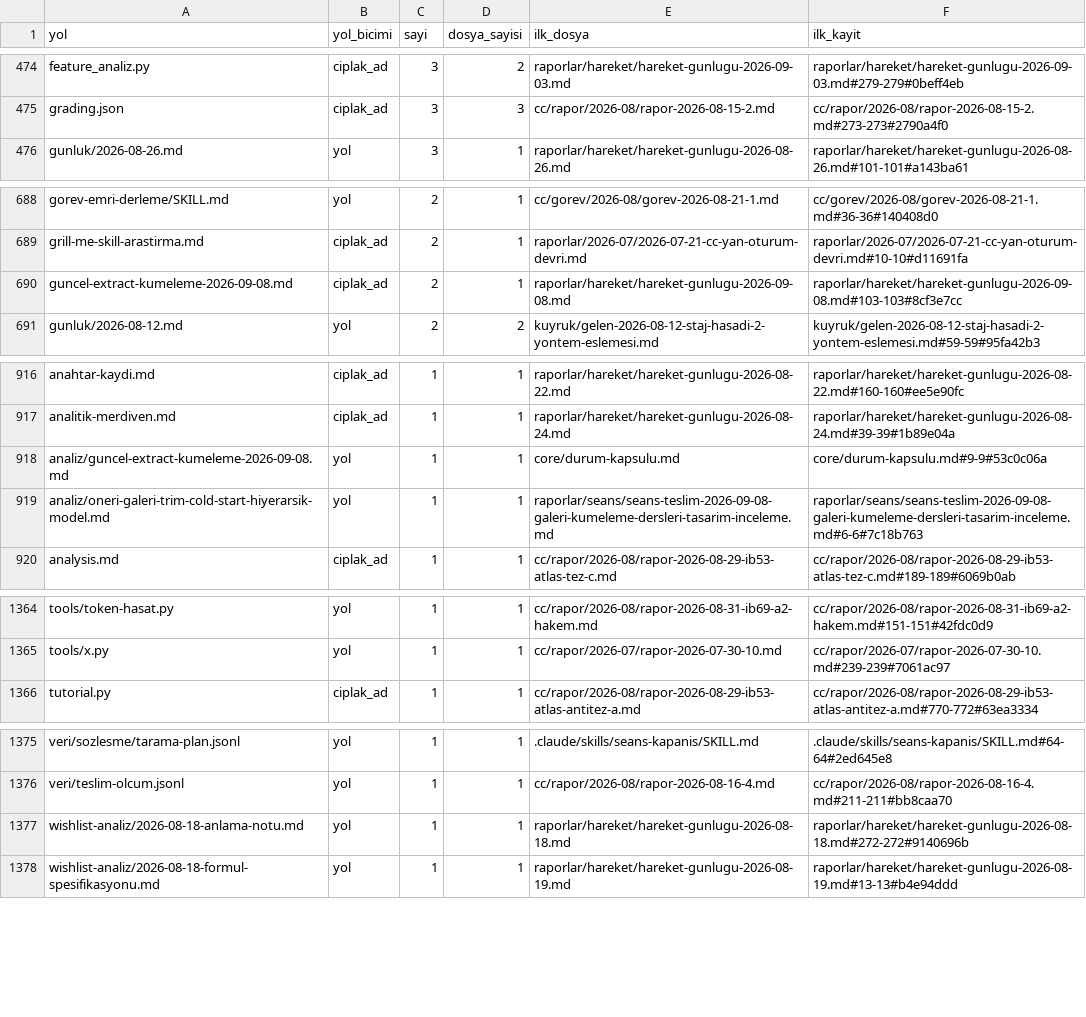
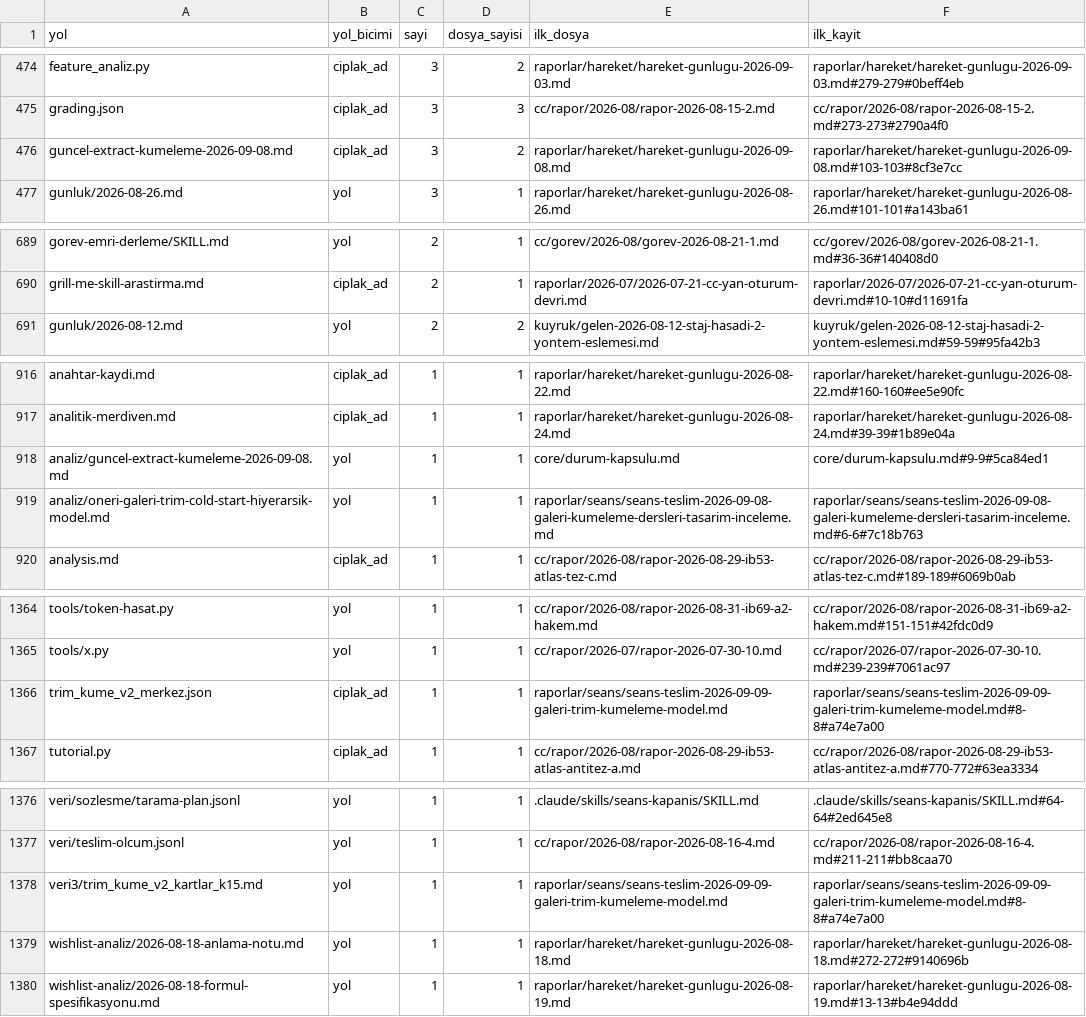
Before and after one commit to salihsahinin/sistem, a CSV file: veri/gorunum/v_kirik_pointer.csv, drawn as a sheet; only a part is shown, gaps mark what is left out.

```diff
--- a/veri/gorunum/v_kirik_pointer.csv
+++ b/veri/gorunum/v_kirik_pointer.csv
@@ -475,2 +475,3 @@ feature_analiz.py,ciplak_ad,3,2,raporlar/hareket/hareket-gunlugu-2026-09-03.md,r
 grading.json,ciplak_ad,3,3,cc/rapor/2026-08/rapor-2026-08-15-2.md,cc/rapor/2026-08/rapor-2026-08-15-2.md#273-273#2790a4f0
+guncel-extract-kumeleme-2026-09-08.md,ciplak_ad,3,2,raporlar/hareket/hareket-gunlugu-2026-09-08.md,raporlar/hareket/hareket-gunlugu-2026-09-08.md#103-103#8cf3e7cc
 gunluk/2026-08-26.md,yol,3,1,raporlar/hareket/hareket-gunlugu-2026-08-26.md,raporlar/hareket/hareket-gunlugu-2026-08-26.md#101-101#a143ba61
@@ -689,3 +690,2 @@ gorev-emri-derleme/SKILL.md,yol,2,1,cc/gorev/2026-08/gorev-2026-08-21-1.md,cc/go
 grill-me-skill-arastirma.md,ciplak_ad,2,1,raporlar/2026-07/2026-07-21-cc-yan-oturum-devri.md,raporlar/2026-07/2026-07-21-cc-yan-oturum-devri.md#10-10#d11691fa
-guncel-extract-kumeleme-2026-09-08.md,ciplak_ad,2,1,raporlar/hareket/hareket-gunlugu-2026-09-08.md,raporlar/hareket/hareket-gunlugu-2026-09-08.md#103-103#8cf3e7cc
 gunluk/2026-08-12.md,yol,2,2,kuyruk/gelen-2026-08-12-staj-hasadi-2-yontem-eslemesi.md,kuyruk/gelen-2026-08-12-staj-hasadi-2-yontem-eslemesi.md#59-59#95fa42b3
@@ -917,3 +917,3 @@ anahtar-kaydi.md,ciplak_ad,1,1,raporlar/hareket/hareket-gunlugu-2026-08-22.md,ra
 analitik-merdiven.md,ciplak_ad,1,1,raporlar/hareket/hareket-gunlugu-2026-08-24.md,raporlar/hareket/hareket-gunlugu-2026-08-24.md#39-39#1b89e04a
-analiz/guncel-extract-kumeleme-2026-09-08.md,yol,1,1,core/durum-kapsulu.md,core/durum-kapsulu.md#9-9#53c0c06a
+analiz/guncel-extract-kumeleme-2026-09-08.md,yol,1,1,core/durum-kapsulu.md,core/durum-kapsulu.md#9-9#5ca84ed1
 analiz/oneri-galeri-trim-cold-start-hiyerarsik-model.md,yol,1,1,raporlar/seans/seans-teslim-2026-09-08-galeri-kumeleme-dersleri-tasarim-inceleme.md,raporlar/seans/seans-teslim-2026-09-08-galeri-kumeleme-dersleri-tasarim-inceleme.md#6-6#7c18b763
@@ -1365,2 +1365,3 @@ tools/token-hasat.py,yol,1,1,cc/rapor/2026-08/rapor-2026-08-31-ib69-a2-hakem.md,
 tools/x.py,yol,1,1,cc/rapor/2026-07/rapor-2026-07-30-10.md,cc/rapor/2026-07/rapor-2026-07-30-10.md#239-239#7061ac97
+trim_kume_v2_merkez.json,ciplak_ad,1,1,raporlar/seans/seans-teslim-2026-09-09-galeri-trim-kumeleme-model.md,raporlar/seans/seans-teslim-2026-09-09-galeri-trim-kumeleme-model.md#8-8#a74e7a00
 tutorial.py,ciplak_ad,1,1,cc/rapor/2026-08/rapor-2026-08-29-ib53-atlas-antitez-a.md,cc/rapor/2026-08/rapor-2026-08-29-ib53-atlas-antitez-a.md#770-772#63ea3334
@@ -1376,2 +1377,3 @@ veri/sozlesme/tarama-plan.jsonl,yol,1,1,.claude/skills/seans-kapanis/SKILL.md,.c
 veri/teslim-olcum.jsonl,yol,1,1,cc/rapor/2026-08/rapor-2026-08-16-4.md,cc/rapor/2026-08/rapor-2026-08-16-4.md#211-211#bb8caa70
+veri3/trim_kume_v2_kartlar_k15.md,yol,1,1,raporlar/seans/seans-teslim-2026-09-09-galeri-trim-kumeleme-model.md,raporlar/seans/seans-teslim-2026-09-09-galeri-trim-kumeleme-model.md#8-8#a74e7a00
 wishlist-analiz/2026-08-18-anlama-notu.md,yol,1,1,raporlar/hareket/hareket-gunlugu-2026-08-18.md,raporlar/hareket/hareket-gunlugu-2026-08-18.md#272-272#9140696b
```
Also changed, not shown: veri/gorunum/v_baglam_seyri.csv, veri/gorunum/v_hareket_gunluk.csv, 49 other files.
